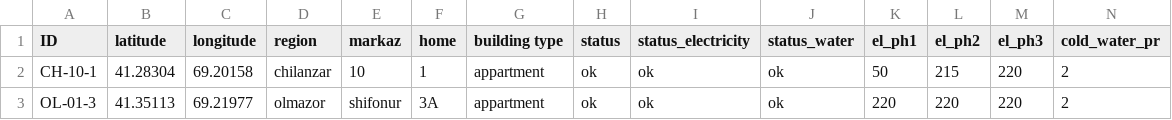
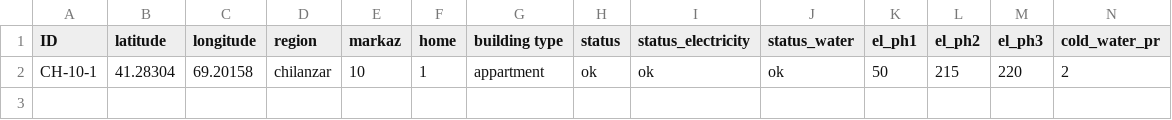
Before and after one commit to a-afanasyev/leaflet, a CSV file: data/10.csv, drawn as a sheet; only a part is shown; rows hold the shown columns only; the diff names each change by its address in the sheet, - before the commit and + after, or states it on an @@ line.

Commit message:
Update 10.csv

```diff
--- a/data/10.csv
+++ b/data/10.csv
-row 3: OL-01-3 | 41.35113 | 69.21977 | olmazor | shifonur | 3A | appartment | ok | ok | ok | 220 | 220 | 220 | 2
```
